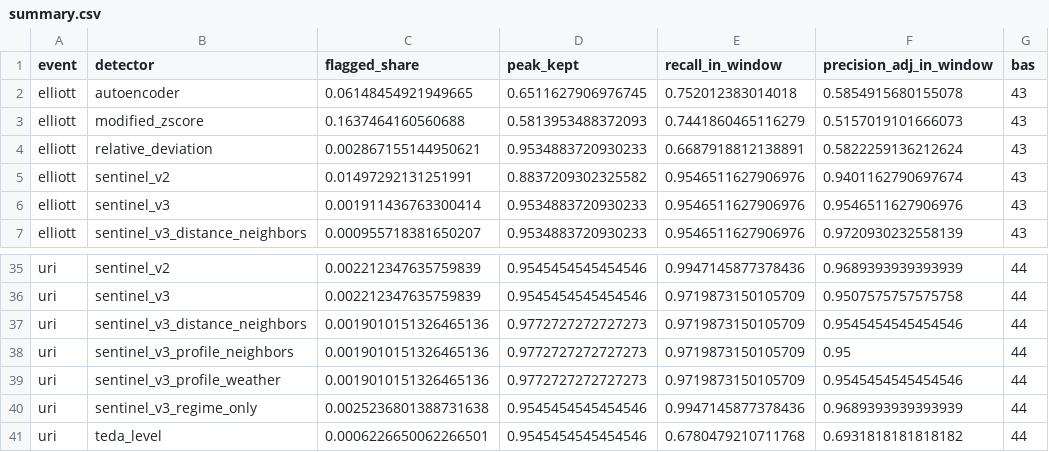
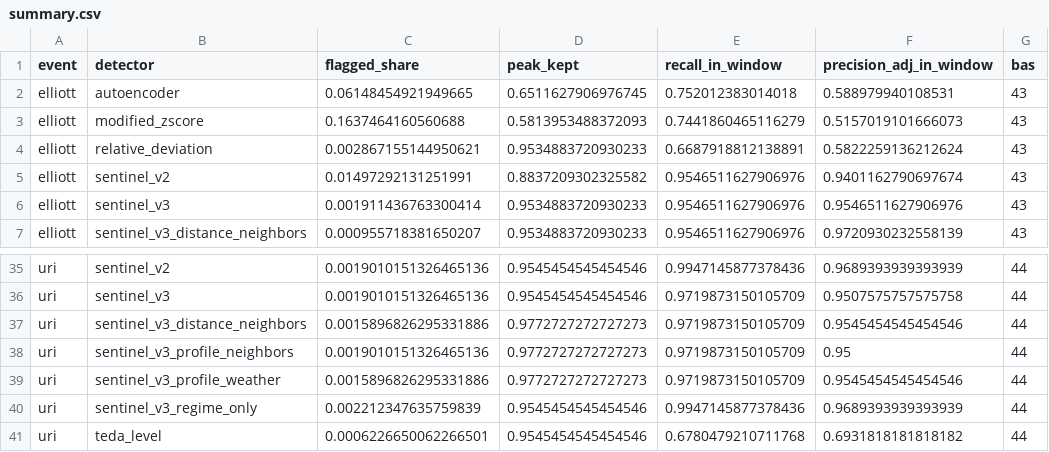
Before and after one commit to cardinalgrid/grid-data-sentinel, a CSV file: results/storms/summary.csv, drawn as a sheet; only a part is shown, gaps mark what is left out; the diff covers the shown part only; the diff names each change by its address in the sheet, - before the commit and + after, or states it on an @@ line.

```diff
--- a/results/storms/summary.csv
+++ b/results/storms/summary.csv
-F2 (precision_adj_in_window): 0.5854915680155078
+F2 (precision_adj_in_window): 0.588979940108531
-C35:C36 (flagged_share): 0.002212347635759839
+C35:C36 (flagged_share): 0.0019010151326465136
-C37 (flagged_share): 0.0019010151326465136
+C37 (flagged_share): 0.0015896826295331886
-C39 (flagged_share): 0.0019010151326465136
+C39 (flagged_share): 0.0015896826295331886
-C40 (flagged_share): 0.0025236801388731638
+C40 (flagged_share): 0.002212347635759839
```
Also changed, not shown: 32 edited cells elsewhere in this file, results/storms/by_ba.csv, 9 other files.
